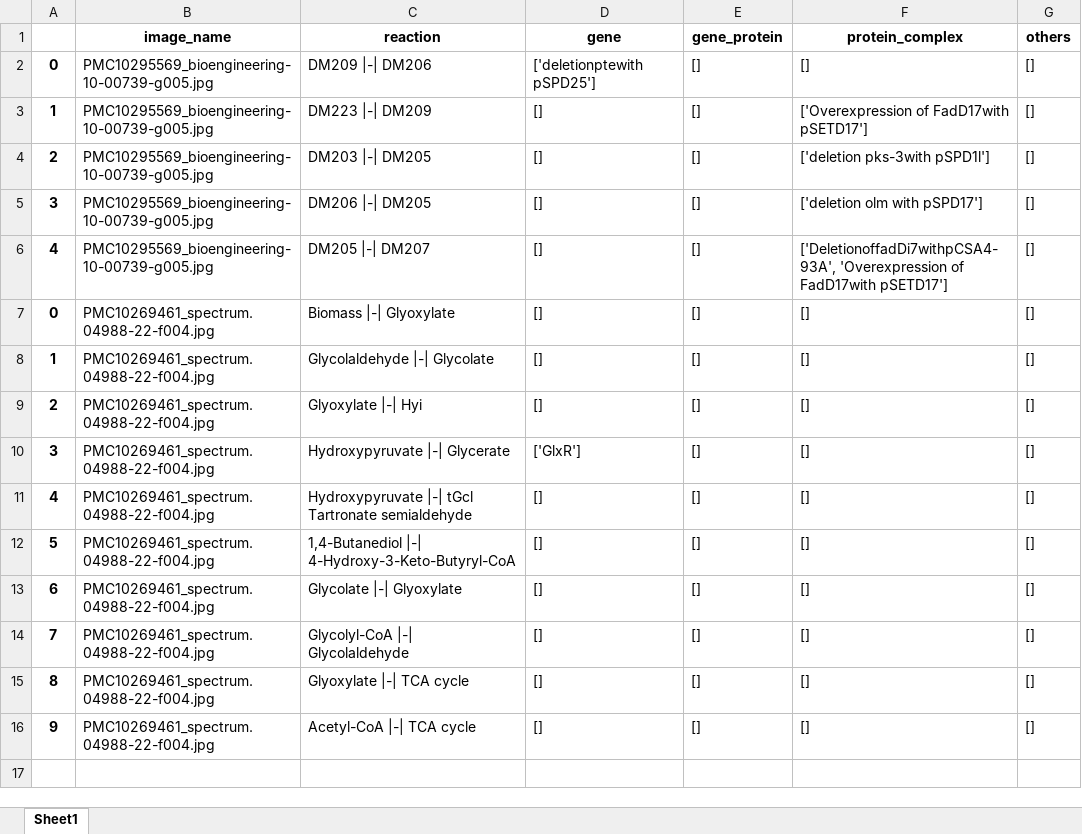
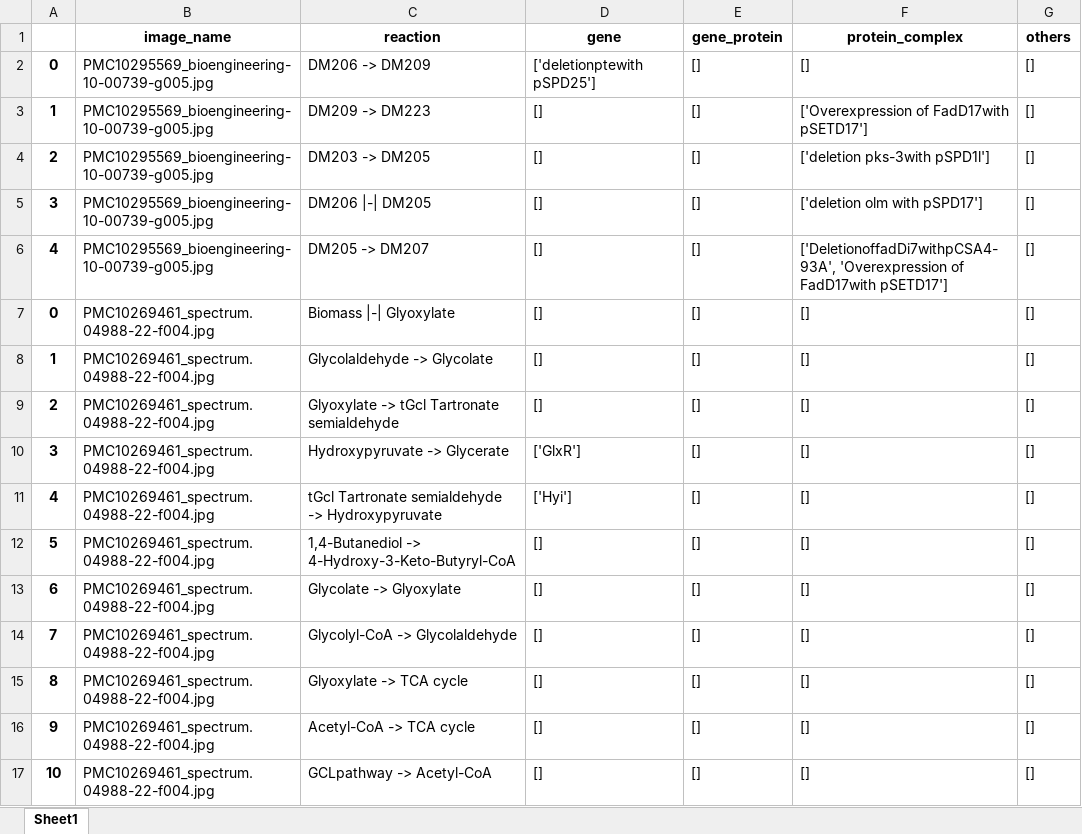
Before and after one commit to kaist-sbml/EBPI, an Excel workbook: output/output.xlsx, sheet Sheet1, drawn as a sheet; values as stored, in another font and other column widths than the file's, no borders; the diff names each change by its address in the sheet, - before the commit and + after, or states it on an @@ line.

```diff
--- a/output/output.xlsx (sheet Sheet1)
+++ b/output/output.xlsx (sheet Sheet1)
-C2 (reaction): DM209 |-| DM206
+C2 (reaction): DM206 -> DM209
-C3 (reaction): DM223 |-| DM209
+C3 (reaction): DM209 -> DM223
-C4 (reaction): DM203 |-| DM205
+C4 (reaction): DM203 -> DM205
-C6 (reaction): DM205 |-| DM207
+C6 (reaction): DM205 -> DM207
-C8 (reaction): Glycolaldehyde |-| Glycolate
+C8 (reaction): Glycolaldehyde -> Glycolate
-C9 (reaction): Glyoxylate |-| Hyi
+C9 (reaction): Glyoxylate -> tGcl Tartronate semialdehyde
-C10 (reaction): Hydroxypyruvate |-| Glycerate
+C10 (reaction): Hydroxypyruvate -> Glycerate
-C11 (reaction): Hydroxypyruvate |-| tGcl Tartronate semialdehyde
+C11 (reaction): tGcl Tartronate semialdehyde -> Hydroxypyruvate
-D11 (gene): []
+D11 (gene): ['Hyi']
-C12 (reaction): 1,4-Butanediol |-| 4-Hydroxy-3-Keto-Butyryl-CoA
+C12 (reaction): 1,4-Butanediol -> 4-Hydroxy-3-Keto-Butyryl-CoA
-C13 (reaction): Glycolate |-| Glyoxylate
+C13 (reaction): Glycolate -> Glyoxylate
-C14 (reaction): Glycolyl-CoA |-| Glycolaldehyde
+C14 (reaction): Glycolyl-CoA -> Glycolaldehyde
-C15 (reaction): Glyoxylate |-| TCA cycle
+C15 (reaction): Glyoxylate -> TCA cycle
-C16 (reaction): Acetyl-CoA |-| TCA cycle
+C16 (reaction): Acetyl-CoA -> TCA cycle
+row 17: 10 | PMC10269461_spectrum.04988-22-f004.jpg | GCLpathway -> Acetyl-CoA | [] | [] | [] | []
```
Also changed, not shown: 8 other files.
